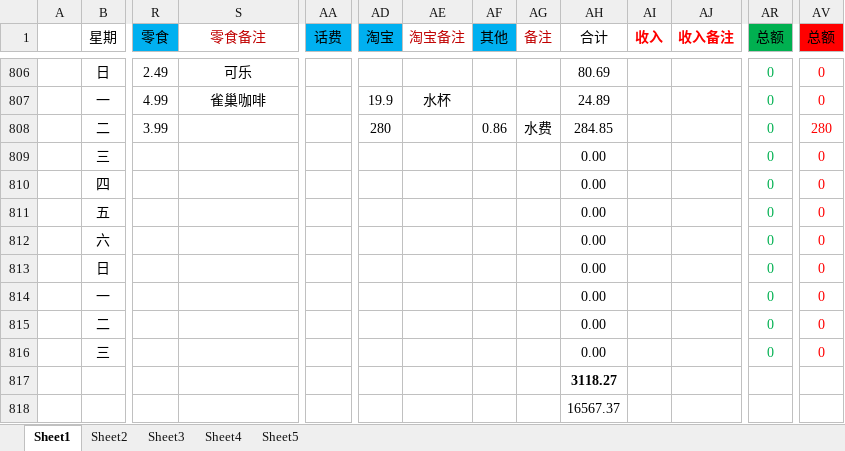
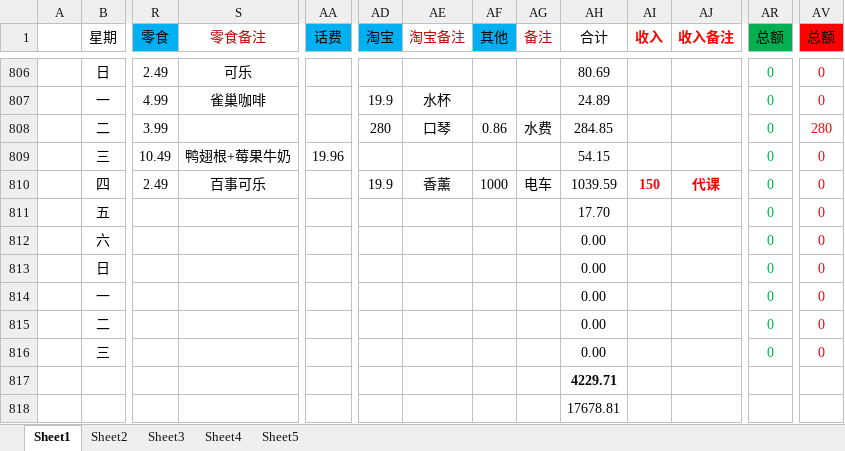
Before and after one commit to ExcaliburEX/Daily-Plan-In-Graduate-Life, an Excel workbook: 日记账.xlsx, sheet Sheet1, drawn as a sheet; only a part is shown, gaps mark what is left out; values as stored, in another font and other column widths than the file's, no borders; charts and pictures not drawn; removed rows and columns are numbered as before the commit, all else as after; rows hold the shown columns only; the diff names each change by its address in the sheet, - before the commit and + after, or states it on an @@ line.

Commit message:
2019年10月25日12:49:26 日记薄更新

```diff
--- a/日记账.xlsx (sheet Sheet1)
+++ b/日记账.xlsx (sheet Sheet1)
-AE808 (淘宝备注): (empty)
+AE808 (淘宝备注): 口琴
-row 809:  | 三 |  |  |  |  |  |  |  | 0.00 |  |  | 0 | 0
-row 810:  | 四 |  |  |  |  |  |  |  | 0.00 |  |  | 0 | 0
-row 811:  | 五 |  |  |  |  |  |  |  | 0.00 |  |  | 0 | 0
+row 809:  | 三 | 10.49 | 鸭翅根+莓果牛奶 | 19.96 |  |  |  |  | 54.15 |  |  | 0 | 0
+row 810:  | 四 | 2.49 | 百事可乐 |  | 19.9 | 香薰 | 1000 | 电车 | 1039.59 | 150 | 代课 | 0 | 0
+row 811:  | 五 |  |  |  |  |  |  |  | 17.70 |  |  | 0 | 0
-AH817 (合计): 3118.27
+AH817 (合计): 4229.71
-AH818 (合计): 16567.37
+AH818 (合计): 17678.81
```
